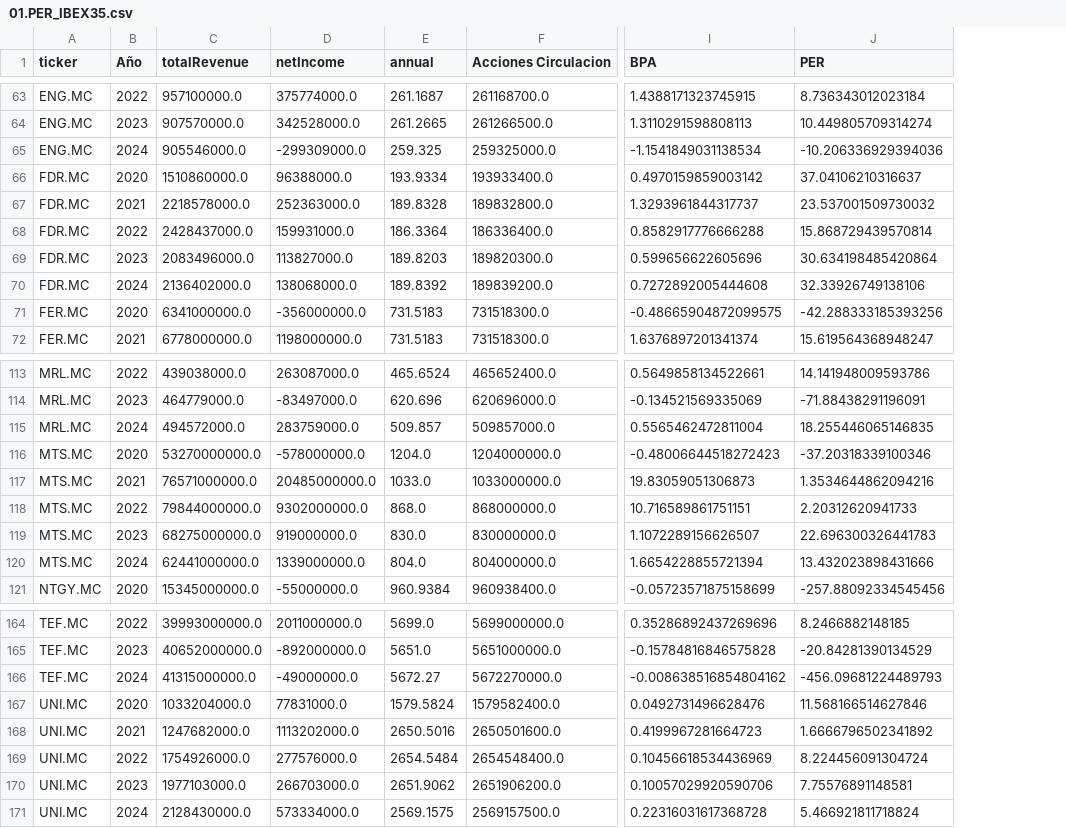
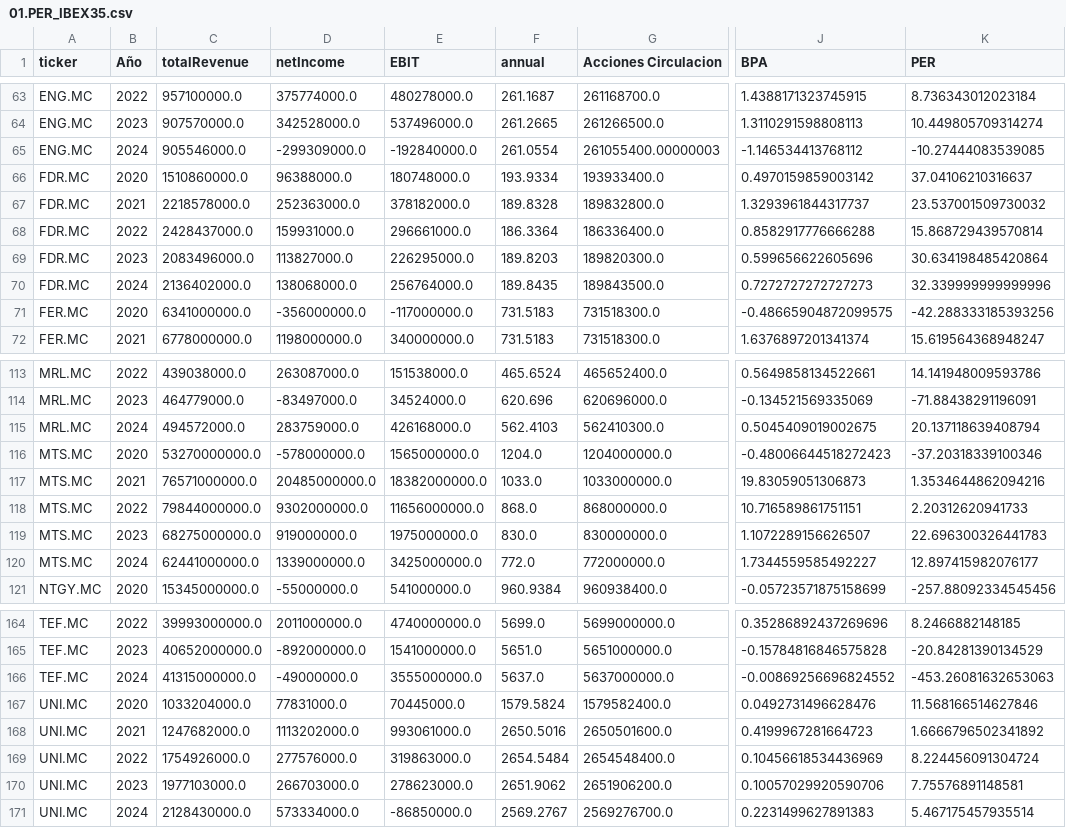
Before and after one commit to Aepo10/Proyecto-screener-IBEX-35, a CSV file: Data_calculo_ratios/01.PER_IBEX35.csv, drawn as a sheet; only a part is shown, gaps mark what is left out; addresses are those after the commit; the diff covers the shown part only; the diff names each change by its address in the sheet, - before the commit and + after, or states it on an @@ line.

```diff
--- a/Data_calculo_ratios/01.PER_IBEX35.csv
+++ b/Data_calculo_ratios/01.PER_IBEX35.csv
+column E (EBIT), rows 63-72: 480278000.0 | 537496000.0 | -192840000.0 | 180748000.0 | 378182000.0 | 296661000.0 | 226295000.0 | 256764000.0 | -117000000.0 | 340000000.0; rows 113-121: 151538000.0 | 34524000.0 | 426168000.0 | 1565000000.0 | 18382000000.0 | 11656000000.0 | 1975000000.0 | 3425000000.0 | 541000000.0; rows 164-171: 4740000000.0 | 1541000000.0 | 3555000000.0 | 70445000.0 | 993061000.0 | 319863000.0 | 278623000.0 | -86850000.0
-F65 (annual): 259.325
+F65 (annual): 261.0554
-G65 (Acciones Circulacion): 259325000.0
+G65 (Acciones Circulacion): 261055400.00000003
-J65 (BPA): -1.1541849031138534
+J65 (BPA): -1.146534413768112
-K65 (PER): -10.206336929394036
+K65 (PER): -10.27444083539085
-F70 (annual): 189.8392
+F70 (annual): 189.8435
-G70 (Acciones Circulacion): 189839200.0
+G70 (Acciones Circulacion): 189843500.0
-J70 (BPA): 0.7272892005444608
+J70 (BPA): 0.7272727272727273
-K70 (PER): 32.33926749138106
+K70 (PER): 32.339999999999996
-F115 (annual): 509.857
+F115 (annual): 562.4103
-G115 (Acciones Circulacion): 509857000.0
+G115 (Acciones Circulacion): 562410300.0
-J115 (BPA): 0.5565462472811004
+J115 (BPA): 0.5045409019002675
-K115 (PER): 18.255446065146835
+K115 (PER): 20.137118639408794
-F120 (annual): 804.0
+F120 (annual): 772.0
-G120 (Acciones Circulacion): 804000000.0
+G120 (Acciones Circulacion): 772000000.0
-J120 (BPA): 1.6654228855721394
+J120 (BPA): 1.7344559585492227
-K120 (PER): 13.432023898431666
+K120 (PER): 12.897415982076177
-F166 (annual): 5672.27
+F166 (annual): 5637.0
-G166 (Acciones Circulacion): 5672270000.0
+G166 (Acciones Circulacion): 5637000000.0
-J166 (BPA): -0.008638516854804162
+J166 (BPA): -0.00869256696824552
-K166 (PER): -456.09681224489793
+K166 (PER): -453.26081632653063
-F171 (annual): 2569.1575
+F171 (annual): 2569.2767
-G171 (Acciones Circulacion): 2569157500.0
+G171 (Acciones Circulacion): 2569276700.0
-J171 (BPA): 0.22316031617368728
+J171 (BPA): 0.2231499627891383
-K171 (PER): 5.466921811718824
+K171 (PER): 5.467175457935514
```
Also changed, not shown: 20 edited cells elsewhere in this file, Data/02.01.ratios_ticker_año_IBEX35.csv, Data_calculo_ratios/01.04.PER.acciones_circulacion_IBEX35.csv, 9 other files.
